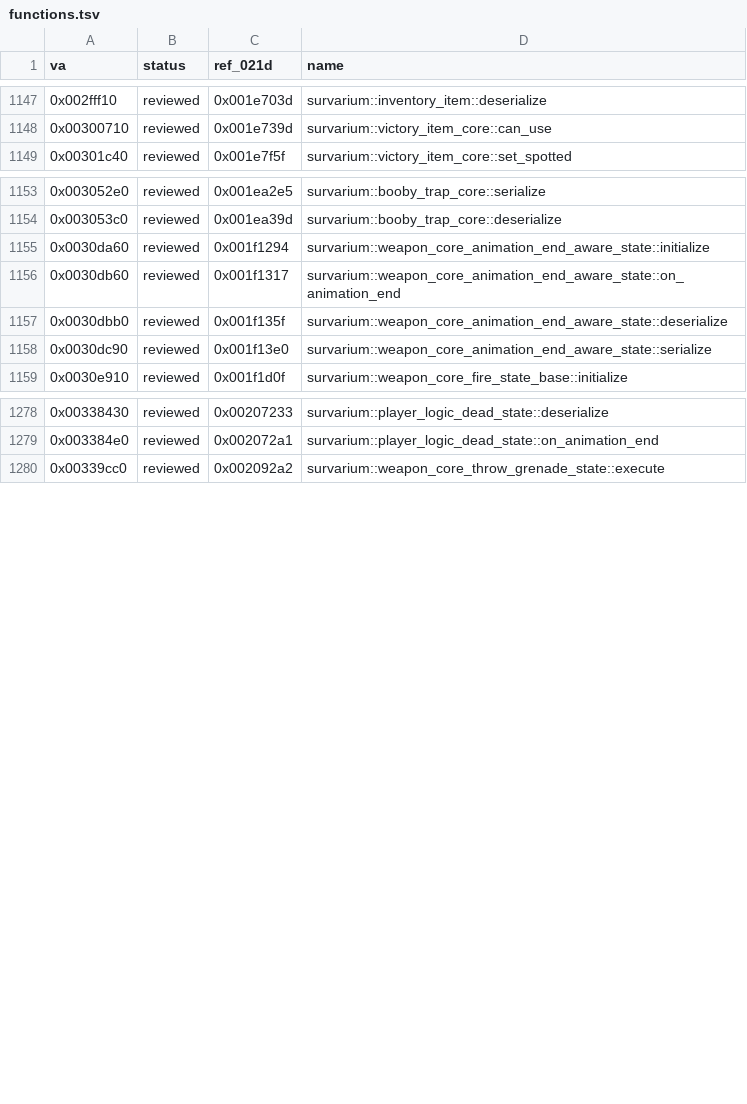
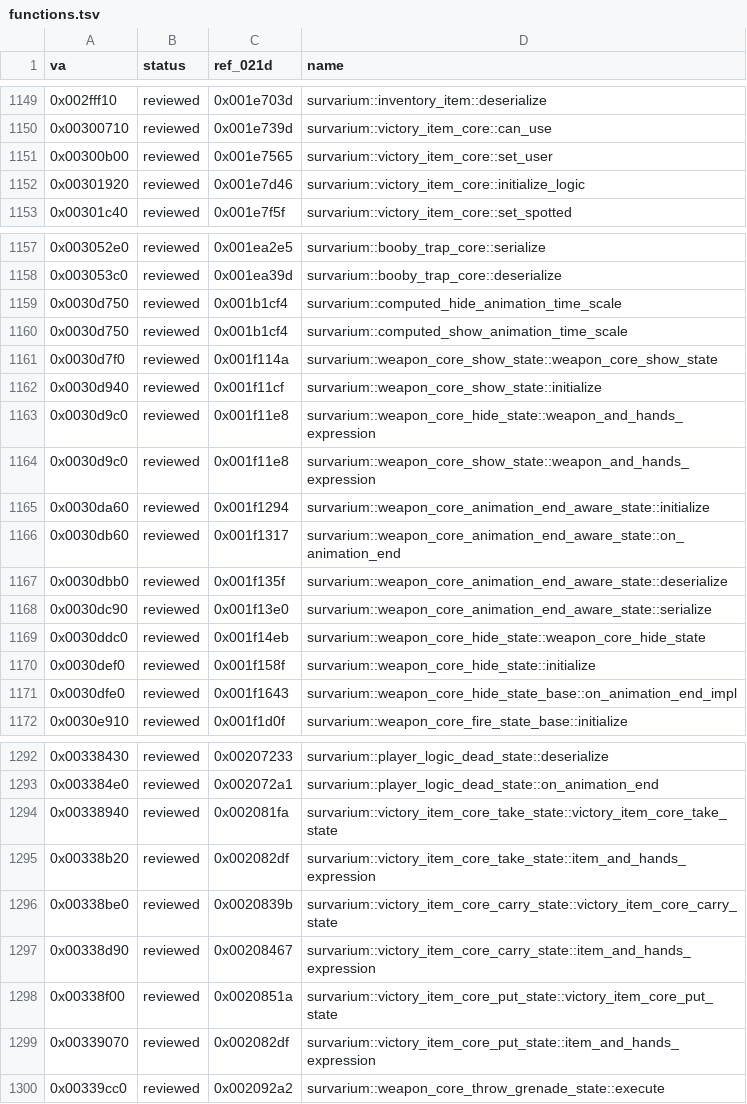
Before and after one commit to Sam-H101/skhid-srp, a TSV file: tools/re-kit/v026g/functions.tsv, drawn as a sheet; only a part is shown, gaps mark what is left out; the diff covers the shown part only.

Commit message:
re-kit 0.26g: the weapon draw/holster states, the modifier getter and the battery's take/carry/put states
From the battery pick-up swap-bonus work (PR 223, kept blocked): 22 functions,
each checked against its 0.21d body, and the register/argument notes of the
modifier getter, the animation time scale and the battery states' hands
expressions.

```diff
--- a/tools/re-kit/v026g/functions.tsv
+++ b/tools/re-kit/v026g/functions.tsv
@@ -1148,2 +1150,4 @@ va	status	ref_021d	name
 0x00300710	reviewed	0x001e739d	survarium::victory_item_core::can_use
+0x00300b00	reviewed	0x001e7565	survarium::victory_item_core::set_user
+0x00301920	reviewed	0x001e7d46	survarium::victory_item_core::initialize_logic
 0x00301c40	reviewed	0x001e7f5f	survarium::victory_item_core::set_spotted
@@ -1154,2 +1158,8 @@ va	status	ref_021d	name
 0x003053c0	reviewed	0x001ea39d	survarium::booby_trap_core::deserialize
+0x0030d750	reviewed	0x001b1cf4	survarium::computed_hide_animation_time_scale
+0x0030d750	reviewed	0x001b1cf4	survarium::computed_show_animation_time_scale
+0x0030d7f0	reviewed	0x001f114a	survarium::weapon_core_show_state::weapon_core_show_state
+0x0030d940	reviewed	0x001f11cf	survarium::weapon_core_show_state::initialize
+0x0030d9c0	reviewed	0x001f11e8	survarium::weapon_core_hide_state::weapon_and_hands_expression
+0x0030d9c0	reviewed	0x001f11e8	survarium::weapon_core_show_state::weapon_and_hands_expression
 0x0030da60	reviewed	0x001f1294	survarium::weapon_core_animation_end_aware_state::initialize
@@ -1158,2 +1168,5 @@ va	status	ref_021d	name
 0x0030dc90	reviewed	0x001f13e0	survarium::weapon_core_animation_end_aware_state::serialize
+0x0030ddc0	reviewed	0x001f14eb	survarium::weapon_core_hide_state::weapon_core_hide_state
+0x0030def0	reviewed	0x001f158f	survarium::weapon_core_hide_state::initialize
+0x0030dfe0	reviewed	0x001f1643	survarium::weapon_core_hide_state_base::on_animation_end_impl
 0x0030e910	reviewed	0x001f1d0f	survarium::weapon_core_fire_state_base::initialize
@@ -1279,2 +1293,8 @@ va	status	ref_021d	name
 0x003384e0	reviewed	0x002072a1	survarium::player_logic_dead_state::on_animation_end
+0x00338940	reviewed	0x002081fa	survarium::victory_item_core_take_state::victory_item_core_take_state
+0x00338b20	reviewed	0x002082df	survarium::victory_item_core_take_state::item_and_hands_expression
+0x00338be0	reviewed	0x0020839b	survarium::victory_item_core_carry_state::victory_item_core_carry_state
+0x00338d90	reviewed	0x00208467	survarium::victory_item_core_carry_state::item_and_hands_expression
+0x00338f00	reviewed	0x0020851a	survarium::victory_item_core_put_state::victory_item_core_put_state
+0x00339070	reviewed	0x002082df	survarium::victory_item_core_put_state::item_and_hands_expression
 0x00339cc0	reviewed	0x002092a2	survarium::weapon_core_throw_grenade_state::execute
```
Also changed, not shown: 5 added rows elsewhere in this file, tools/re-kit/v026g/abi.tsv, tools/re-kit/v026g/abi_inputs.tsv.
